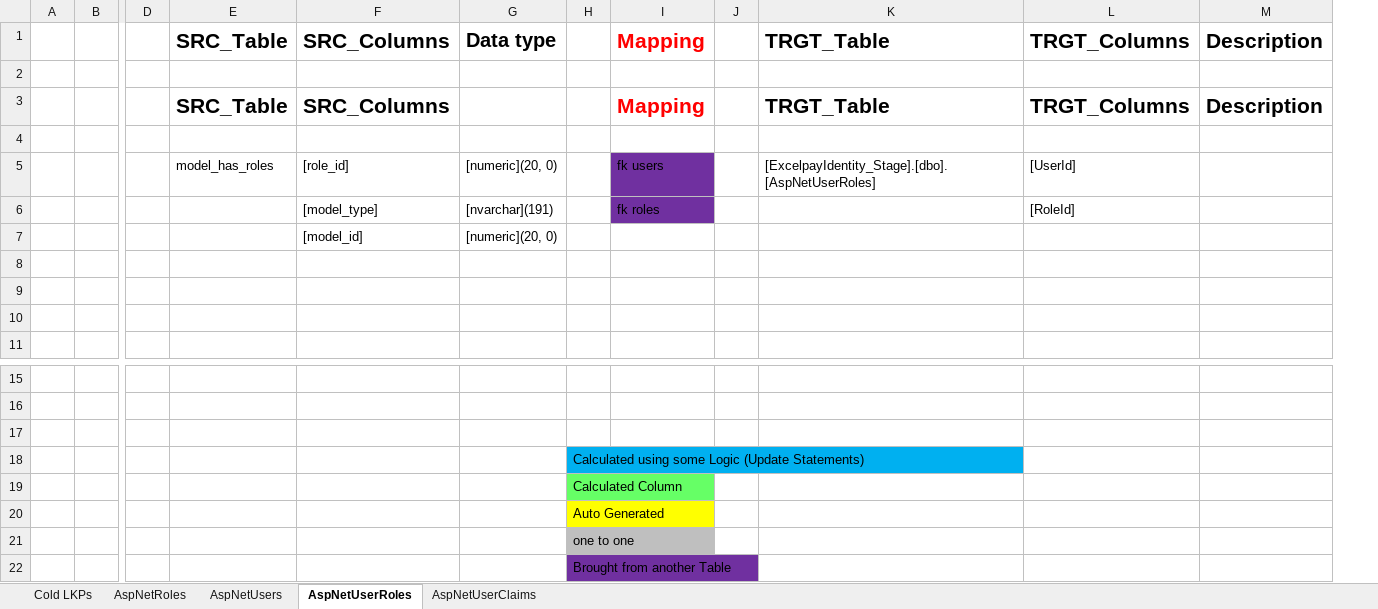
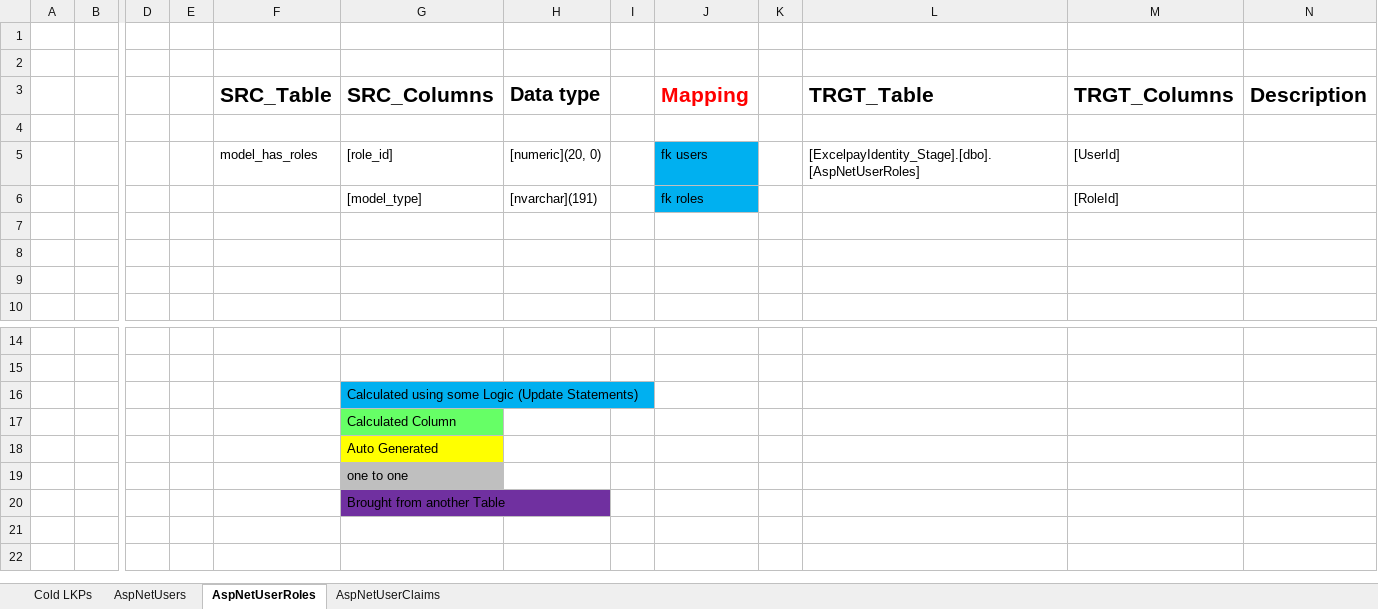
Before and after one commit to heshamh96/CowPay_Migration, an Excel workbook: All_Migration_Mapping_Sheets/Cowpay_To_Excel_Mapping_Sheet_ExcelPayIdentity.xlsx, sheet AspNetUserRoles, drawn as a sheet; only a part is shown, gaps mark what is left out; values as stored, in another font and other column widths than the file's, no borders; removed rows and columns are numbered as before the commit, all else as after; rows hold the shown columns only; the diff names each change by its address in the sheet, - before the commit and + after, or states it on an @@ line.

Commit message:
H- Fixed Some Stuff regarding The Identity and added the identitiy to TRGT Package

```diff
--- a/All_Migration_Mapping_Sheets/Cowpay_To_Excel_Mapping_Sheet_ExcelPayIdentity.xlsx (sheet AspNetUserRoles)
+++ b/All_Migration_Mapping_Sheets/Cowpay_To_Excel_Mapping_Sheet_ExcelPayIdentity.xlsx (sheet AspNetUserRoles)
-sheet tab: AspNetRoles
+column E, empty
-column H, rows 18-21: Calculated using some Logic (Update Statements) | Calculated Column | Auto Generated | one to one
+column I, empty
+row 1: (empty)
+row 2: (empty)
-row 2: (empty)
-row 3:  |  |  | SRC_Table | SRC_Columns |  |  | Mapping |  | TRGT_Table | TRGT_Columns | Description
-J5:J6 fill: #7030A0
+J5:J6 fill: #00B0F0
-row 7:  |  |  |  | [model_id] | [numeric](20, 0)
-G16 (SRC_Columns): (empty)
+G16 (SRC_Columns): Calculated using some Logic (Update Statements)
-G16 fill: none
+G16 fill: #00B0F0
-G17 (SRC_Columns): (empty)
+G17 (SRC_Columns): Calculated Column
-G17 fill: none
+G17 fill: #66FF66
-G18 (SRC_Columns): (empty)
+G18 (SRC_Columns): Auto Generated
-G18 fill: none
+G18 fill: #FFFF00
-G19 (SRC_Columns): (empty)
+G19 (SRC_Columns): one to one
-G19 fill: none
+G19 fill: #BFBFBF
-G20 (SRC_Columns): (empty)
+G20 (SRC_Columns): Brought from another Table
-G20 fill: none
+G20 fill: #7030A0
-row 22:  |  |  |  |  |  | Brought from another Table
```
Also changed, not shown: sheet AspNetUserClaims, 14 other files.
